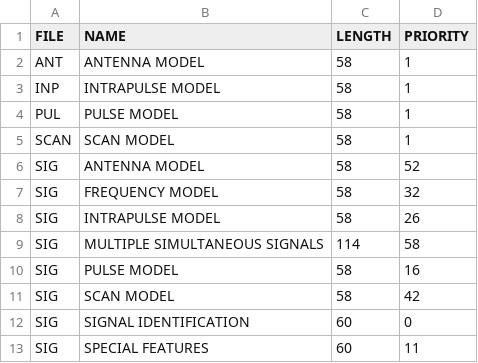
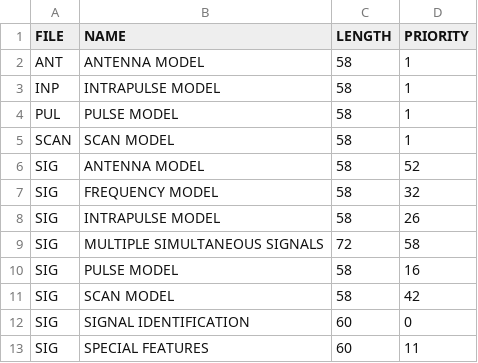
Before and after one commit to MLH-Fellowship/data-conversion-app, a CSV file: data/headers.csv, drawn as a sheet.

```diff
--- a/data/headers.csv
+++ b/data/headers.csv
@@ -8,3 +8,3 @@ SIG,FREQUENCY MODEL,58,32
 SIG,INTRAPULSE MODEL,58,26
-SIG,MULTIPLE SIMULTANEOUS SIGNALS,114,58
+SIG,MULTIPLE SIMULTANEOUS SIGNALS,72,58
 SIG,PULSE MODEL,58,16
```
Also changed, not shown: data/table.csv, 15 other files.
